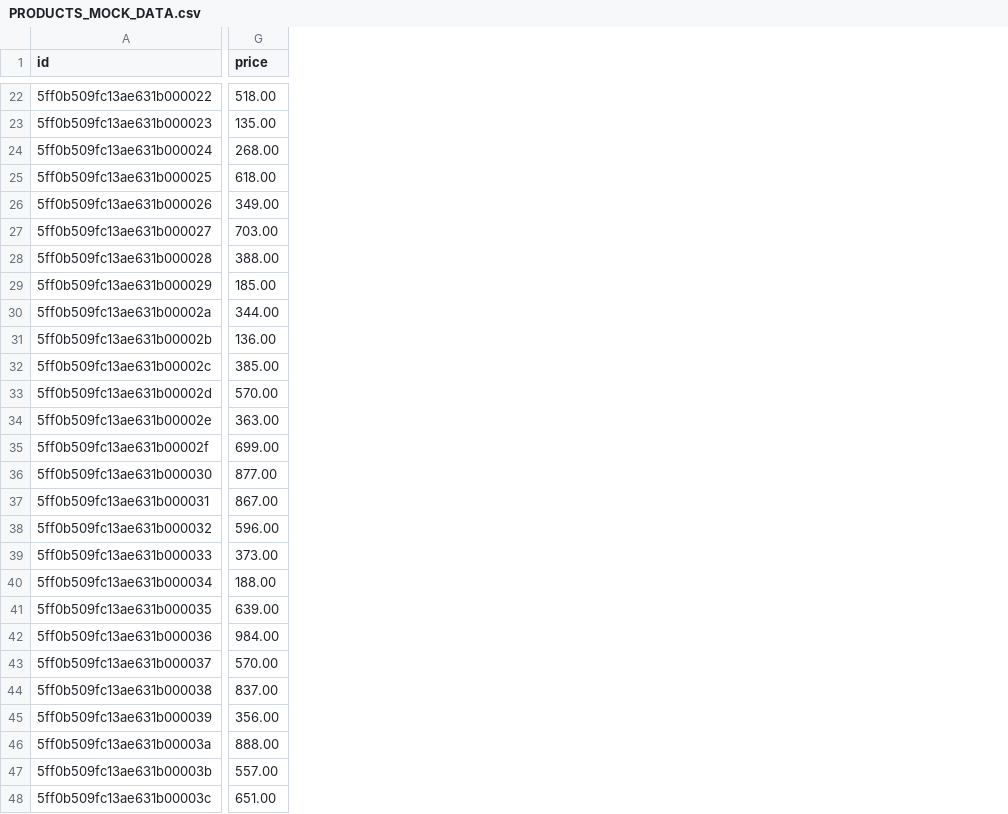
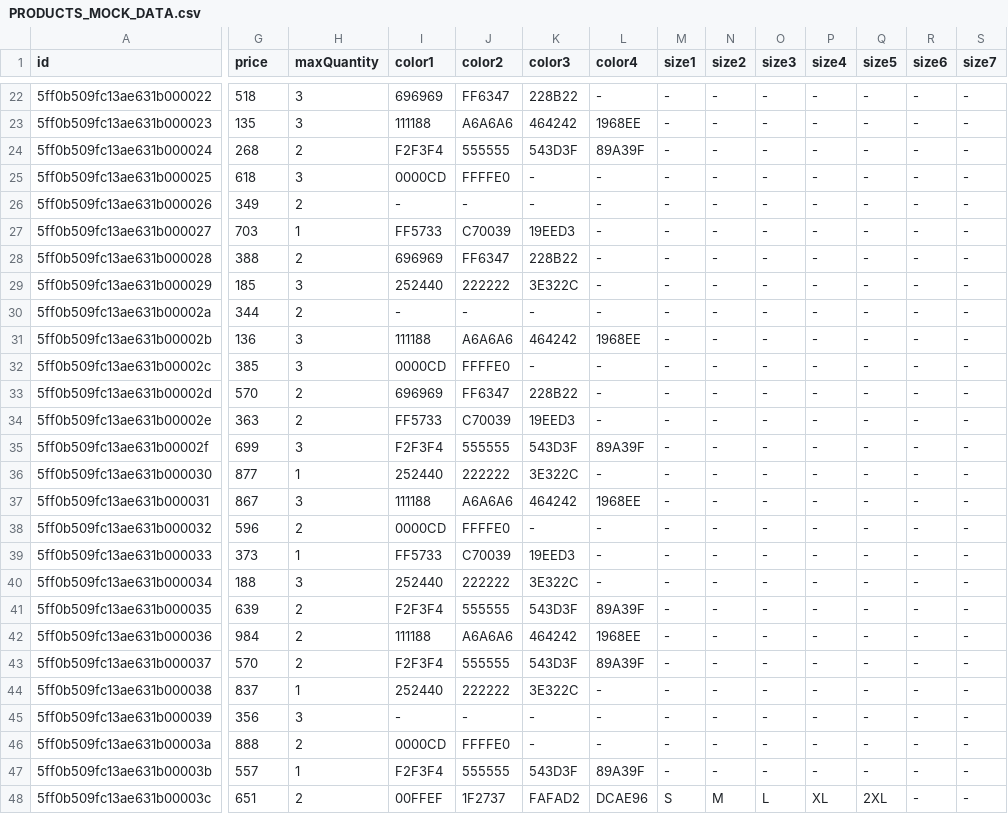
Before and after one commit to himanshuchauhan981/E-commerce-app-using-flutter-and-firebase, a CSV file: assets/csv/PRODUCTS_MOCK_DATA.csv, drawn as a sheet; only a part is shown, gaps mark what is left out; the diff covers the shown part only; the diff names each change by its address in the sheet, - before the commit and + after, or states it on an @@ line.

```diff
--- a/assets/csv/PRODUCTS_MOCK_DATA.csv
+++ b/assets/csv/PRODUCTS_MOCK_DATA.csv
+column H (maxQuantity), rows 22-48: 3 | 3 | 2 | 3 | 2 | 1 | 2 | 3 | 2 | 3 | 3 | 2 | 2 | 3 | 1 | 3 | 2 | 1 | 3 | 2 | 2 | 2 | 1 | 3 | 2 | 1 | 2
+column I (color1), rows 22-48: 696969 | 111188 | F2F3F4 | 0000CD | - | FF5733 | 696969 | 252440 | - | 111188 | 0000CD | 696969 | FF5733 | F2F3F4 | 252440 | 111188 | 0000CD | FF5733 | 252440 | F2F3F4 | 111188 | F2F3F4 | 252440 | - | 0000CD | F2F3F4 | 00FFEF
+column J (color2), rows 22-48: FF6347 | A6A6A6 | 555555 | FFFFE0 | - | C70039 | FF6347 | 222222 | - | A6A6A6 | FFFFE0 | FF6347 | C70039 | 555555 | 222222 | A6A6A6 | FFFFE0 | C70039 | 222222 | 555555 | A6A6A6 | 555555 | 222222 | - | FFFFE0 | 555555 | 1F2737
+column K (color3), rows 22-48: 228B22 | 464242 | 543D3F | - | - | 19EED3 | 228B22 | 3E322C | - | 464242 | - | 228B22 | 19EED3 | 543D3F | 3E322C | 464242 | - | 19EED3 | 3E322C | 543D3F | 464242 | 543D3F | 3E322C | - | - | 543D3F | FAFAD2
+column L (color4), rows 22-48: - | 1968EE | 89A39F | - | - | - | - | - | - | 1968EE | - | - | - | 89A39F | - | 1968EE | - | - | - | 89A39F | 1968EE | 89A39F | - | - | - | 89A39F | DCAE96
+column M (size1), rows 22-48: - | - | - | - | - | - | - | - | - | - | - | - | - | - | - | - | - | - | - | - | - | - | - | - | - | - | S
+column N (size2), rows 22-48: - | - | - | - | - | - | - | - | - | - | - | - | - | - | - | - | - | - | - | - | - | - | - | - | - | - | M
+column O (size3), rows 22-48: - | - | - | - | - | - | - | - | - | - | - | - | - | - | - | - | - | - | - | - | - | - | - | - | - | - | L
+column P (size4), rows 22-48: - | - | - | - | - | - | - | - | - | - | - | - | - | - | - | - | - | - | - | - | - | - | - | - | - | - | XL
+column Q (size5), rows 22-48: - | - | - | - | - | - | - | - | - | - | - | - | - | - | - | - | - | - | - | - | - | - | - | - | - | - | 2XL
+column R (size6), rows 22-48: all -
+column S (size7), rows 22-48: all -
-G22 (price): 518.00
+G22 (price): 518
-G23 (price): 135.00
+G23 (price): 135
-G24 (price): 268.00
+G24 (price): 268
-G25 (price): 618.00
+G25 (price): 618
-G26 (price): 349.00
+G26 (price): 349
-G27 (price): 703.00
+G27 (price): 703
-G28 (price): 388.00
+G28 (price): 388
-G29 (price): 185.00
+G29 (price): 185
-G30 (price): 344.00
+G30 (price): 344
-G31 (price): 136.00
+G31 (price): 136
-G32 (price): 385.00
+G32 (price): 385
-G33 (price): 570.00
+G33 (price): 570
-G34 (price): 363.00
+G34 (price): 363
-G35 (price): 699.00
+G35 (price): 699
-G36 (price): 877.00
+G36 (price): 877
-G37 (price): 867.00
+G37 (price): 867
-G38 (price): 596.00
+G38 (price): 596
-G39 (price): 373.00
+G39 (price): 373
-G40 (price): 188.00
+G40 (price): 188
-G41 (price): 639.00
+G41 (price): 639
-G42 (price): 984.00
+G42 (price): 984
-G43 (price): 570.00
+G43 (price): 570
-G44 (price): 837.00
+G44 (price): 837
-G45 (price): 356.00
+G45 (price): 356
-G46 (price): 888.00
+G46 (price): 888
-G47 (price): 557.00
+G47 (price): 557
-G48 (price): 651.00
+G48 (price): 651
```
Also changed, not shown: 121 edited cells elsewhere in this file, 1 other file.
